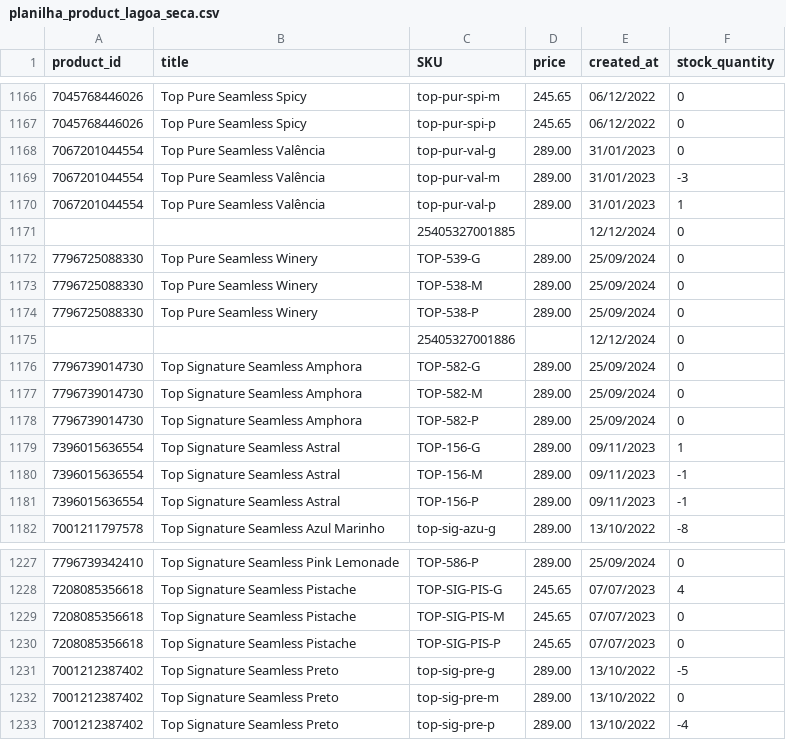
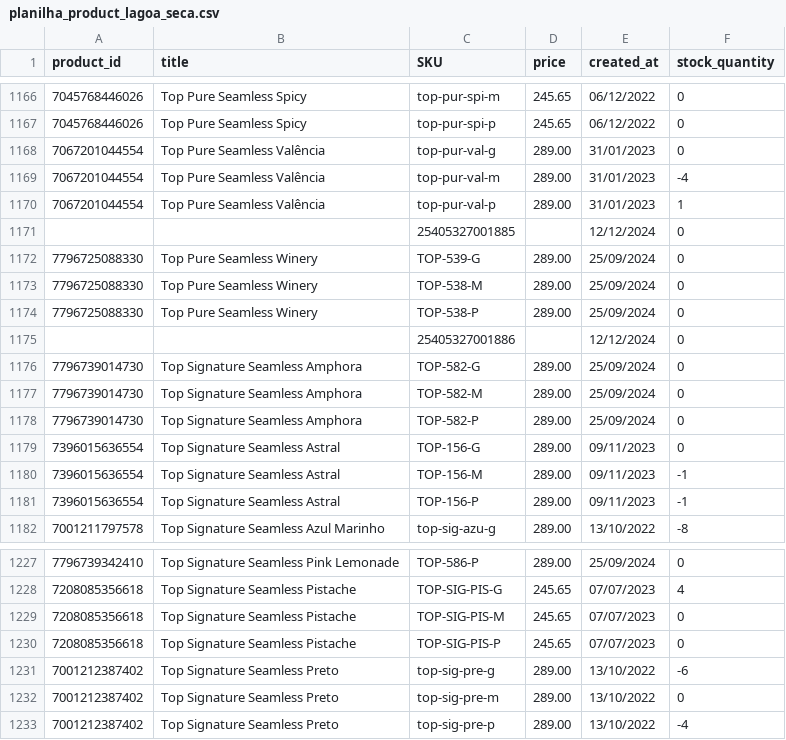
Before and after one commit to mewthu2/chase_orders, a CSV file: app/assets/planilhas/product/lagoa_seca/planilha_product_lagoa_seca.csv, drawn as a sheet; only a part is shown, gaps mark what is left out; the diff covers the shown part only.

```diff
--- a/app/assets/planilhas/product/lagoa_seca/planilha_product_lagoa_seca.csv
+++ b/app/assets/planilhas/product/lagoa_seca/planilha_product_lagoa_seca.csv
@@ -1168,3 +1168,3 @@ product_id,title,SKU,price,created_at,stock_quantity
 7067201044554,Top Pure Seamless Valência,top-pur-val-g,289.00,31/01/2023,0
-7067201044554,Top Pure Seamless Valência,top-pur-val-m,289.00,31/01/2023,-3
+7067201044554,Top Pure Seamless Valência,top-pur-val-m,289.00,31/01/2023,-4
 7067201044554,Top Pure Seamless Valência,top-pur-val-p,289.00,31/01/2023,1
@@ -1178,3 +1178,3 @@ product_id,title,SKU,price,created_at,stock_quantity
 7796739014730,Top Signature Seamless Amphora,TOP-582-P,289.00,25/09/2024,0
-7396015636554,Top Signature Seamless Astral,TOP-156-G,289.00,09/11/2023,1
+7396015636554,Top Signature Seamless Astral,TOP-156-G,289.00,09/11/2023,0
 7396015636554,Top Signature Seamless Astral,TOP-156-M,289.00,09/11/2023,-1
@@ -1230,3 +1230,3 @@ product_id,title,SKU,price,created_at,stock_quantity
 7208085356618,Top Signature Seamless Pistache,TOP-SIG-PIS-P,245.65,07/07/2023,0
-7001212387402,Top Signature Seamless Preto,top-sig-pre-g,289.00,13/10/2022,-5
+7001212387402,Top Signature Seamless Preto,top-sig-pre-g,289.00,13/10/2022,-6
 7001212387402,Top Signature Seamless Preto,top-sig-pre-m,289.00,13/10/2022,0
```
Also changed, not shown: 14 edited cells elsewhere in this file, app/assets/planilhas/order/bh_shopping/planilha_order_bh_shopping.csv, app/assets/planilhas/order/lagoa_seca/planilha_order_lagoa_seca.csv, 3 other files.
